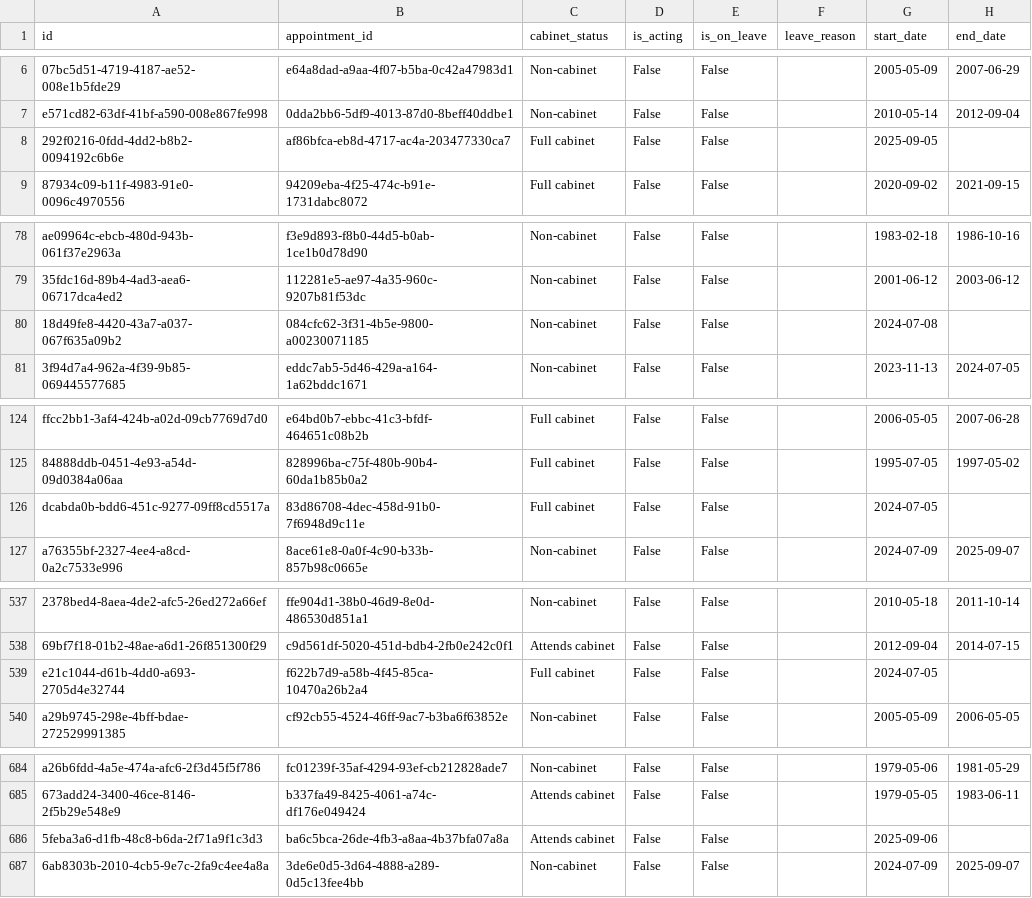
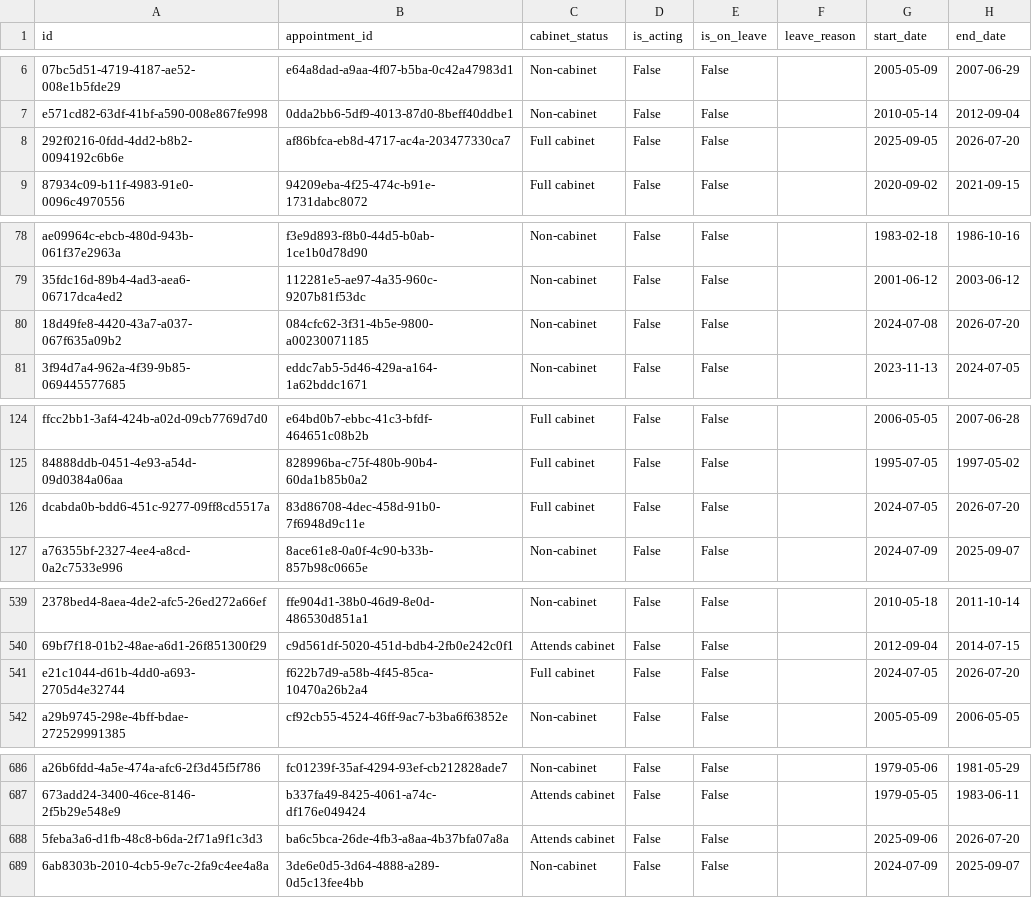
Before and after one commit to instituteforgov/ifg-ministers-database-public, a CSV file: data/appointment_characteristics.csv, drawn as a sheet; only a part is shown, gaps mark what is left out; addresses are those after the commit; the diff covers the shown part only; the diff names each change by its address in the sheet, - before the commit and + after, or states it on an @@ line.

```diff
--- a/data/appointment_characteristics.csv
+++ b/data/appointment_characteristics.csv
-H8 (end_date): (empty)
+H8 (end_date): 2026-07-20
-H80 (end_date): (empty)
+H80 (end_date): 2026-07-20
-H126 (end_date): (empty)
+H126 (end_date): 2026-07-20
-H541 (end_date): (empty)
+H541 (end_date): 2026-07-20
-H688 (end_date): (empty)
+H688 (end_date): 2026-07-20
```
Also changed, not shown: 5 added rows and 14 edited cells elsewhere in this file, data/appointment.csv, 1 other file.
